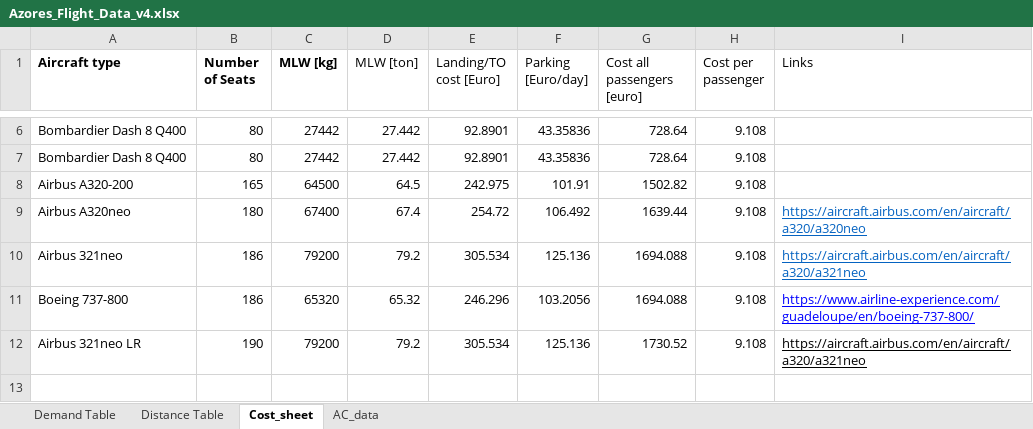
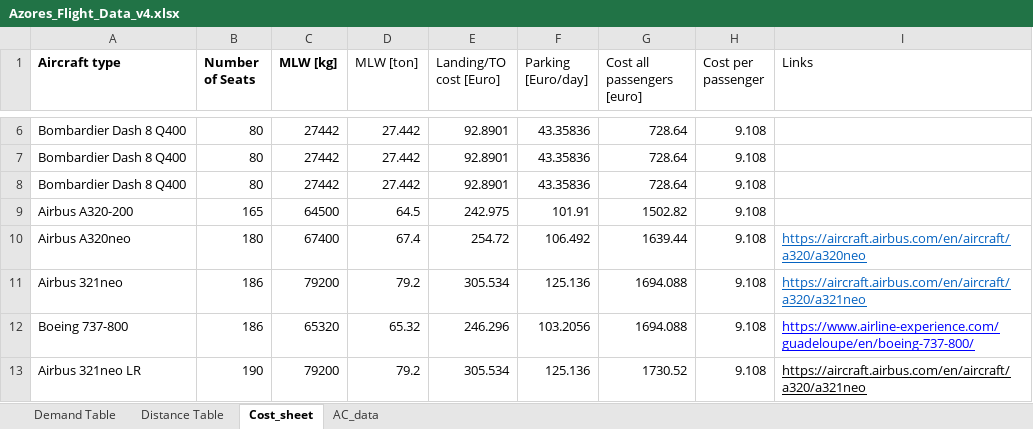
Before and after one commit to YvarVliex/Operations_optimization_assignment, an Excel workbook: Azores_Flight_Data_v4.xlsx, sheet Cost_sheet, drawn as a sheet; only a part is shown, gaps mark what is left out; the shorter side is filled out with more unchanged rows; values as stored, in another font and other column widths than the file's, no borders; the diff names each change by its address in the sheet, - before the commit and + after, or states it on an @@ line.

```diff
--- a/Azores_Flight_Data_v4.xlsx (sheet Cost_sheet)
+++ b/Azores_Flight_Data_v4.xlsx (sheet Cost_sheet)
+row 8: Bombardier Dash 8 Q400 | 80 | 27442 | 27.442 | 92.8901 | 43.35836 | 728.64 | 9.108
```
Also changed, not shown: sheet AC_data, Test_cases/Test_case_2.xlsx, 1 other file.
